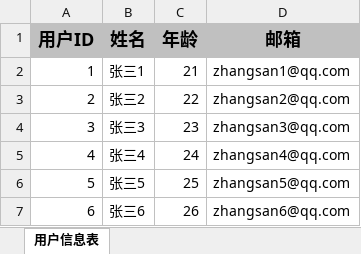
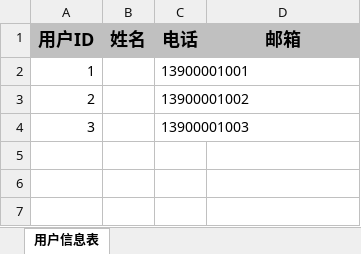
Before and after one commit to 1reaikeyi/flowerpayment-ai, an Excel workbook: spring-flower/ku/excel/report.xlsx, sheet 用户信息表, drawn as a sheet; values as stored, in another font and other column widths than the file's, no borders; the diff names each change by its address in the sheet, - before the commit and + after, or states it on an @@ line.

```diff
--- a/spring-flower/ku/excel/report.xlsx (sheet 用户信息表)
+++ b/spring-flower/ku/excel/report.xlsx (sheet 用户信息表)
-C1: 年龄
+C1: 电话
-B2 (姓名): 张三1
+B2 (姓名): (empty)
-C2 (电话): 21
+C2 (电话): 13900001001
-D2 (邮箱): zhangsan1@qq.com
+D2 (邮箱): (empty)
-B3 (姓名): 张三2
+B3 (姓名): (empty)
-C3 (电话): 22
+C3 (电话): 13900001002
-D3 (邮箱): zhangsan2@qq.com
+D3 (邮箱): (empty)
-B4 (姓名): 张三3
+B4 (姓名): (empty)
-C4 (电话): 23
+C4 (电话): 13900001003
-D4 (邮箱): zhangsan3@qq.com
+D4 (邮箱): (empty)
-row 5: 4 | 张三4 | 24 | zhangsan4@qq.com
-row 6: 5 | 张三5 | 25 | zhangsan5@qq.com
-row 7: 6 | 张三6 | 26 | zhangsan6@qq.com
```
Also changed, not shown: 25 other files.
